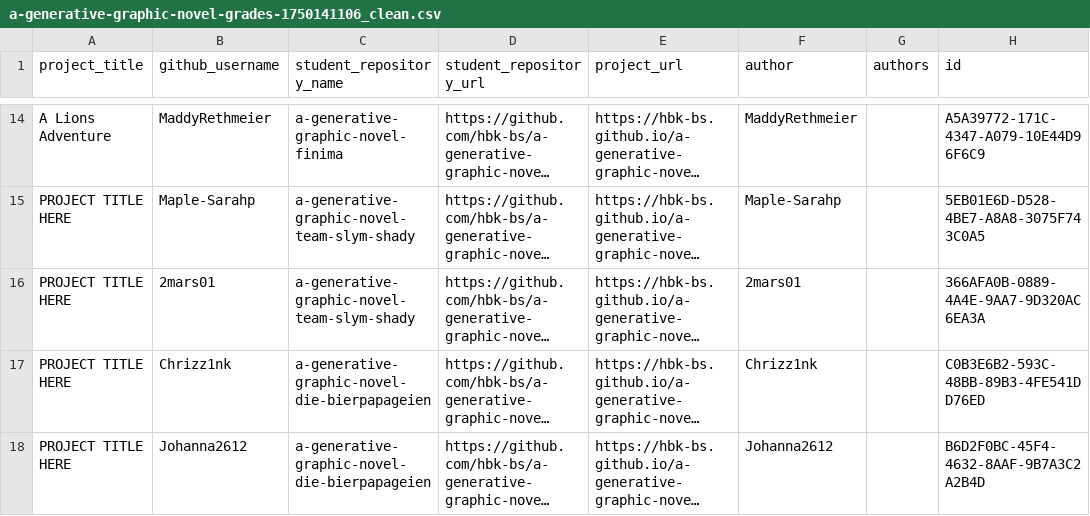
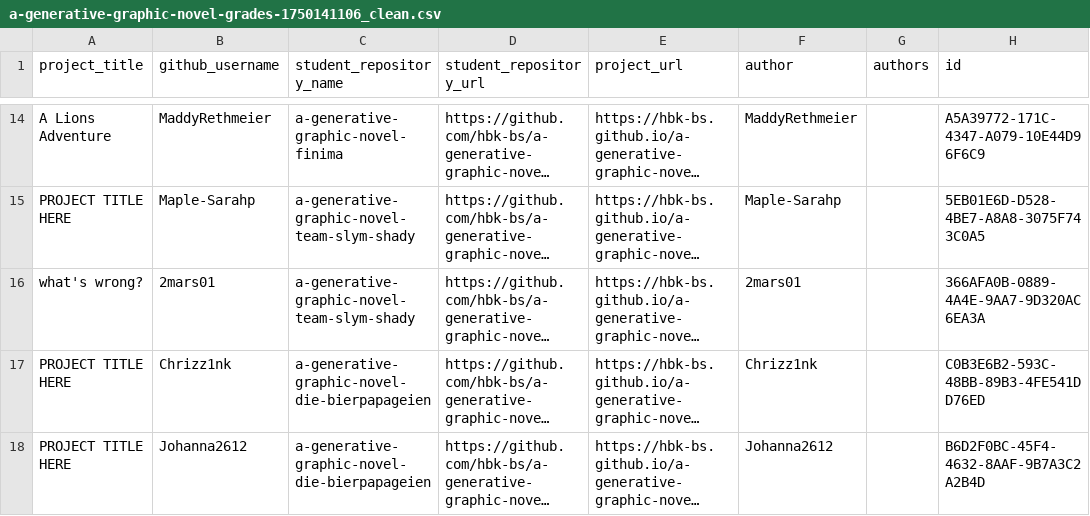
Before and after one commit to ivohartwig/rundgang2025, a CSV file: src/data/projects/a-generative-graphic-novel-grades-1750141106_clean.csv, drawn as a sheet; only a part is shown, gaps mark what is left out; long unchanged cells end in …; the diff names each change by its address in the sheet, - before the commit and + after, or states it on an @@ line.

Commit message:
Update a-generative-graphic-novel-grades-1750141106_clean.csv

```diff
--- a/src/data/projects/a-generative-graphic-novel-grades-1750141106_clean.csv
+++ b/src/data/projects/a-generative-graphic-novel-grades-1750141106_clean.csv
-A16 (project_title): PROJECT TITLE HERE
+A16 (project_title): what's wrong?
```
